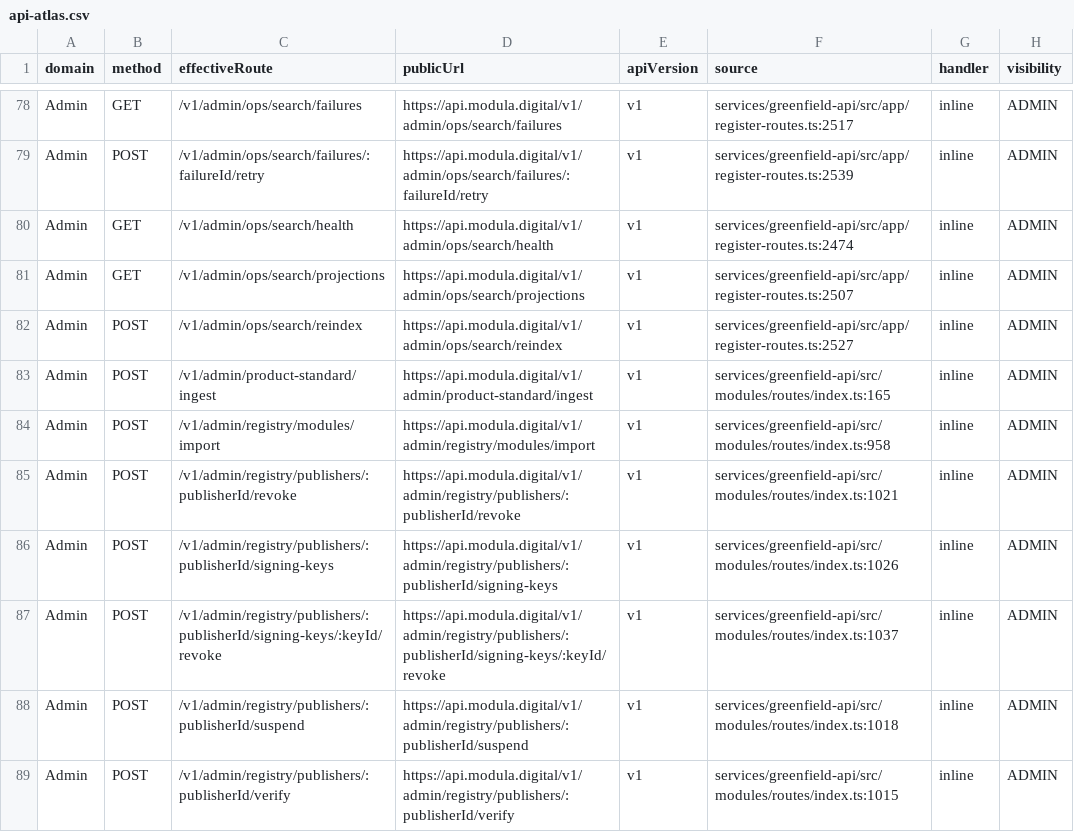
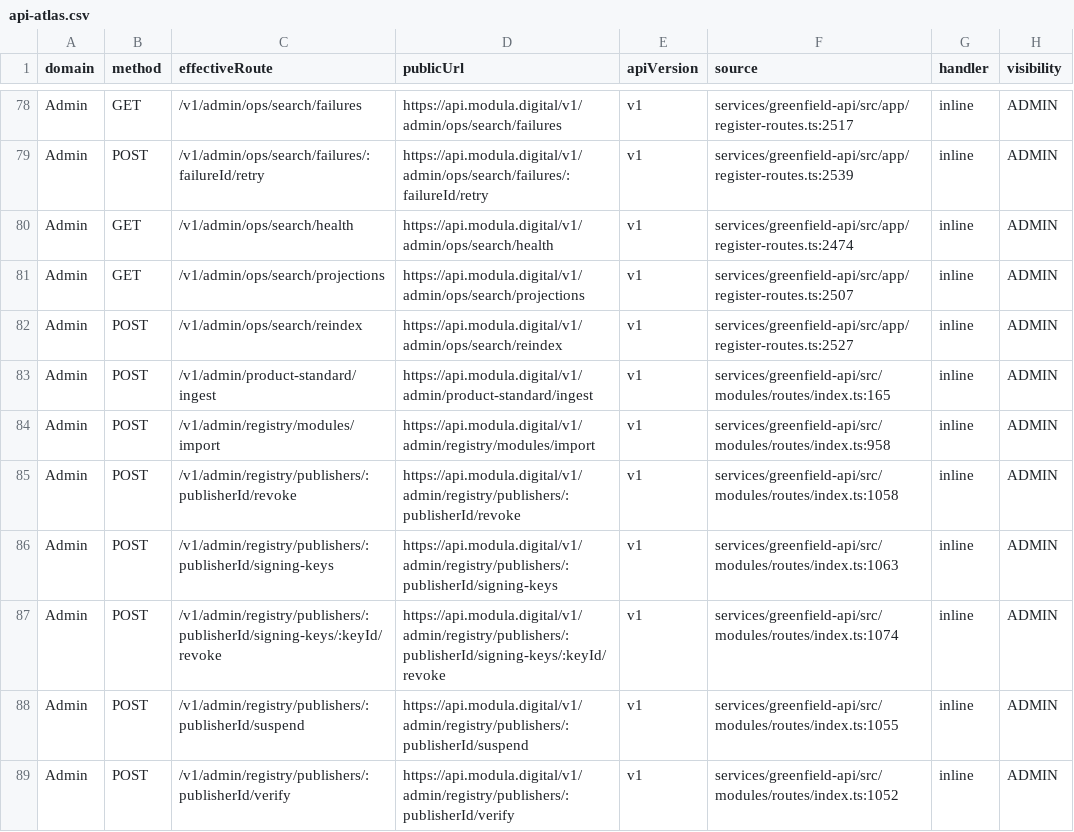
Before and after one commit to modula-mod/modula-latest, a CSV file: docs/audits/api-atlas-01/api-atlas.csv, drawn as a sheet; only a part is shown, gaps mark what is left out; the diff covers the shown part only; the diff names each change by its address in the sheet, - before the commit and + after, or states it on an @@ line.

```diff
--- a/docs/audits/api-atlas-01/api-atlas.csv
+++ b/docs/audits/api-atlas-01/api-atlas.csv
-F85 (source): services/greenfield-api/src/modules/routes/index.ts:1021
+F85 (source): services/greenfield-api/src/modules/routes/index.ts:1058
-F86 (source): services/greenfield-api/src/modules/routes/index.ts:1026
+F86 (source): services/greenfield-api/src/modules/routes/index.ts:1063
-F87 (source): services/greenfield-api/src/modules/routes/index.ts:1037
+F87 (source): services/greenfield-api/src/modules/routes/index.ts:1074
-F88 (source): services/greenfield-api/src/modules/routes/index.ts:1018
+F88 (source): services/greenfield-api/src/modules/routes/index.ts:1055
-F89 (source): services/greenfield-api/src/modules/routes/index.ts:1015
+F89 (source): services/greenfield-api/src/modules/routes/index.ts:1052
```
Also changed, not shown: 1 added row and 12 edited cells elsewhere in this file, 20 other files.
